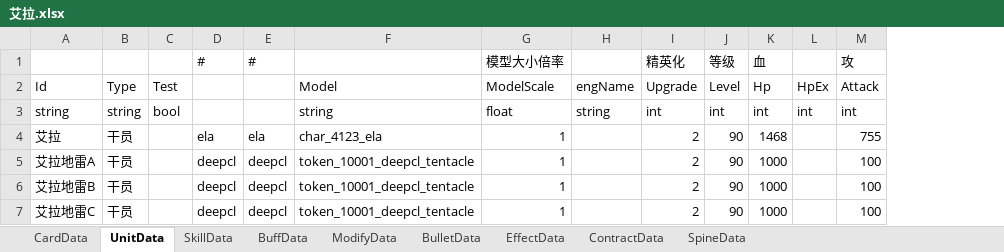
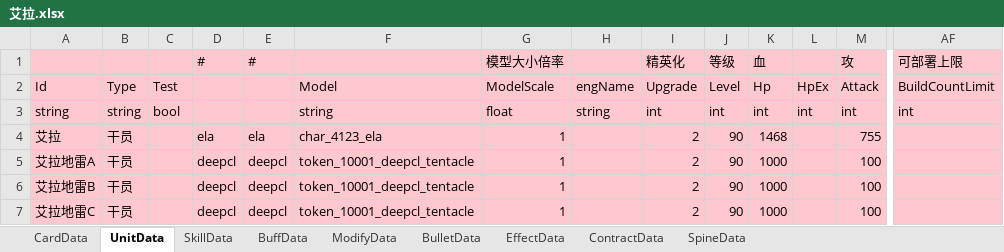
Before and after one commit to XR-857342619/ArkN, an Excel workbook: Excel/一方通行/艾拉.xlsx, sheet UnitData, drawn as a sheet; only a part is shown, gaps mark what is left out; values as stored, in another font and other column widths than the file's, no borders; the diff covers the shown part only; the diff names each change by its address in the sheet, - before the commit and + after, or states it on an @@ line.

```diff
--- a/Excel/一方通行/艾拉.xlsx (sheet UnitData)
+++ b/Excel/一方通行/艾拉.xlsx (sheet UnitData)
+column AF (可部署上限), rows 2-3: BuildCountLimit | int
-A1:M7 fill: none
+A1:M7 fill: #FFC7CE
```
Also changed, not shown: cell formats elsewhere in this sheet, Excel/一方通行/logos.xlsx, Excel/一方通行/斩业星熊.xlsx, 28 other files.
